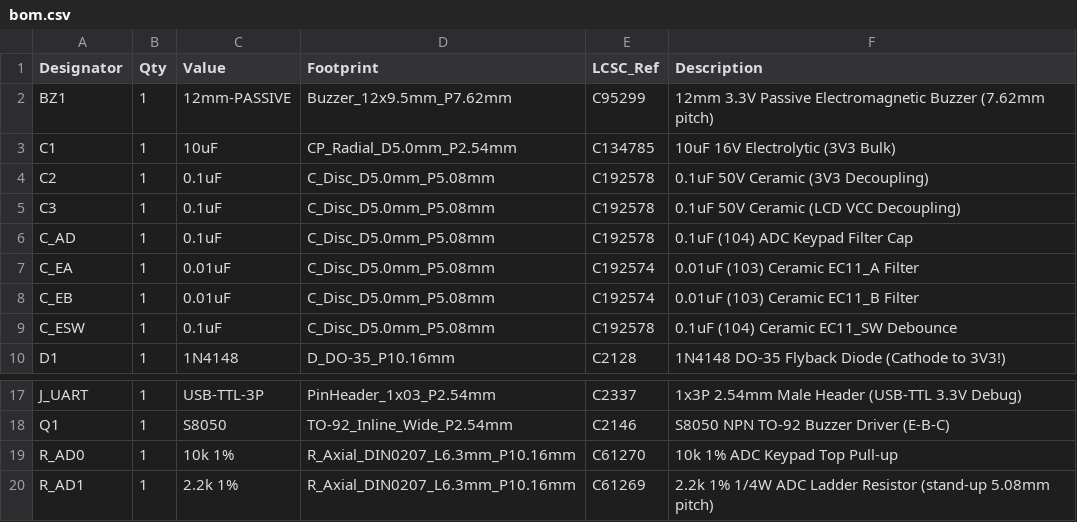
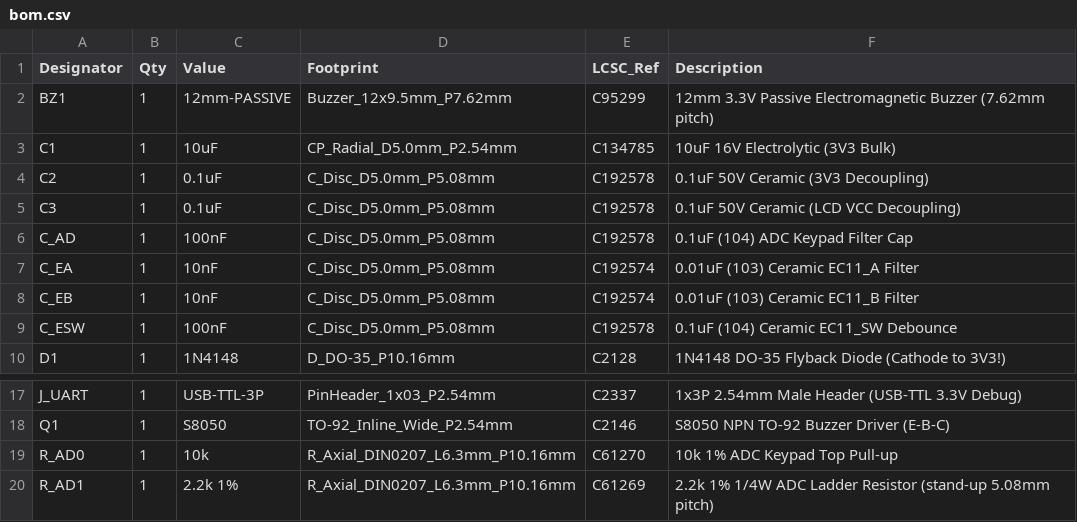
Before and after one commit to hackerlibs/agy-esp32-tv, a CSV file: hardware/agy_tv_carrier/bom.csv, drawn as a sheet; only a part is shown, gaps mark what is left out.

```diff
--- a/hardware/agy_tv_carrier/bom.csv
+++ b/hardware/agy_tv_carrier/bom.csv
@@ -5,6 +5,6 @@ C2,1,0.1uF,C_Disc_D5.0mm_P5.08mm,C192578,0.1uF 50V Ceramic (3V3 Decoupling)
 C3,1,0.1uF,C_Disc_D5.0mm_P5.08mm,C192578,0.1uF 50V Ceramic (LCD VCC Decoupling)
-C_AD,1,0.1uF,C_Disc_D5.0mm_P5.08mm,C192578,0.1uF (104) ADC Keypad Filter Cap
-C_EA,1,0.01uF,C_Disc_D5.0mm_P5.08mm,C192574,0.01uF (103) Ceramic EC11_A Filter
-C_EB,1,0.01uF,C_Disc_D5.0mm_P5.08mm,C192574,0.01uF (103) Ceramic EC11_B Filter
-C_ESW,1,0.1uF,C_Disc_D5.0mm_P5.08mm,C192578,0.1uF (104) Ceramic EC11_SW Debounce
+C_AD,1,100nF,C_Disc_D5.0mm_P5.08mm,C192578,0.1uF (104) ADC Keypad Filter Cap
+C_EA,1,10nF,C_Disc_D5.0mm_P5.08mm,C192574,0.01uF (103) Ceramic EC11_A Filter
+C_EB,1,10nF,C_Disc_D5.0mm_P5.08mm,C192574,0.01uF (103) Ceramic EC11_B Filter
+C_ESW,1,100nF,C_Disc_D5.0mm_P5.08mm,C192578,0.1uF (104) Ceramic EC11_SW Debounce
 D1,1,1N4148,D_DO-35_P10.16mm,C2128,1N4148 DO-35 Flyback Diode (Cathode to 3V3!)
@@ -18,3 +18,3 @@ J_UART,1,USB-TTL-3P,PinHeader_1x03_P2.54mm,C2337,1x3P 2.54mm Male Header (USB-TT
 Q1,1,S8050,TO-92_Inline_Wide_P2.54mm,C2146,S8050 NPN TO-92 Buzzer Driver (E-B-C)
-R_AD0,1,10k 1%,R_Axial_DIN0207_L6.3mm_P10.16mm,C61270,10k 1% ADC Keypad Top Pull-up
+R_AD0,1,10k,R_Axial_DIN0207_L6.3mm_P10.16mm,C61270,10k 1% ADC Keypad Top Pull-up
 R_AD1,1,2.2k 1%,R_Axial_DIN0207_L6.3mm_P10.16mm,C61269,2.2k 1% 1/4W ADC Ladder Resistor (stand-up 5.08mm pitch)
```
Also changed, not shown: 13 other files.
